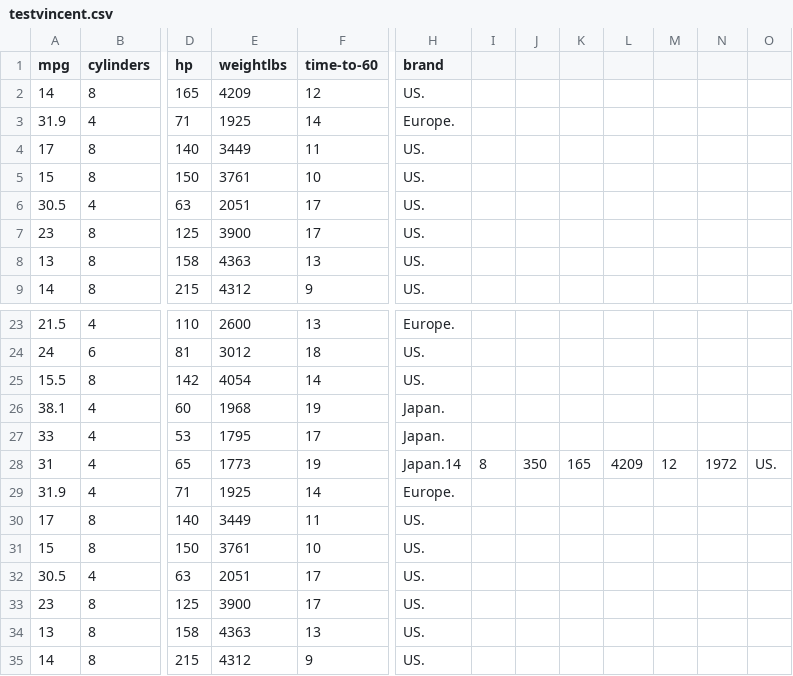
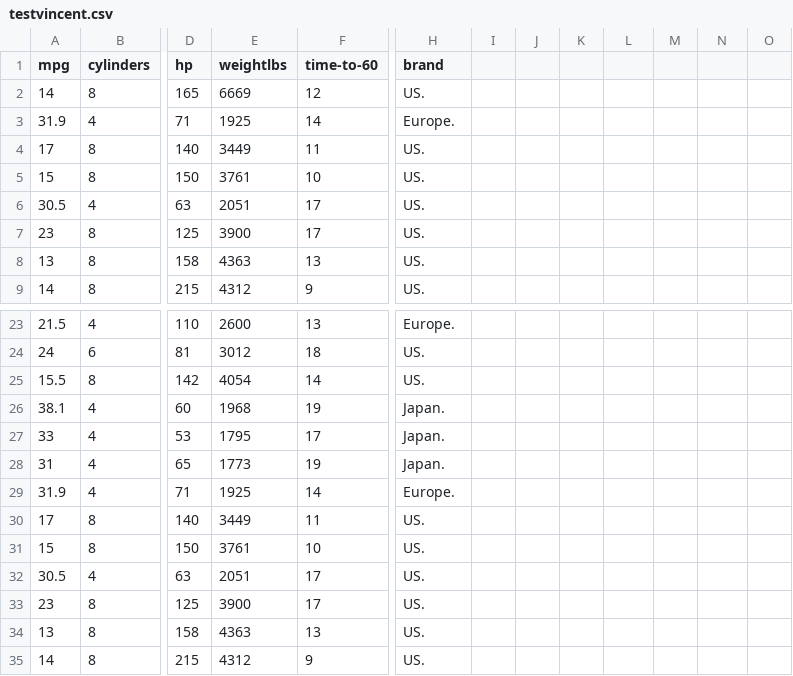
Before and after one commit to murpi/wilddata, a CSV file: testvincent.csv, drawn as a sheet; only a part is shown, gaps mark what is left out; the diff names each change by its address in the sheet, - before the commit and + after, or states it on an @@ line.

Commit message:
Update testvincent.csv

```diff
--- a/testvincent.csv
+++ b/testvincent.csv
-E2 (weightlbs): 4209
+E2 (weightlbs): 6669
-H28 (brand): Japan.14
+H28 (brand): Japan.
-I28: 8
+I28: (empty)
-J28: 350
+J28: (empty)
-K28: 165
+K28: (empty)
-L28: 4209
+L28: (empty)
-M28: 12
+M28: (empty)
-N28: 1972
+N28: (empty)
-O28: US.
+O28: (empty)
```
